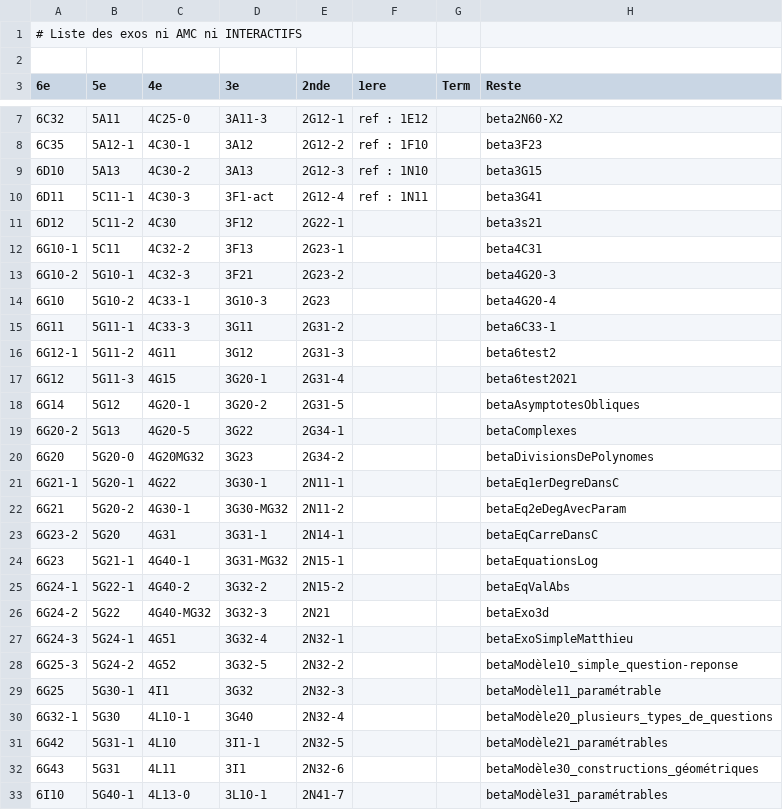
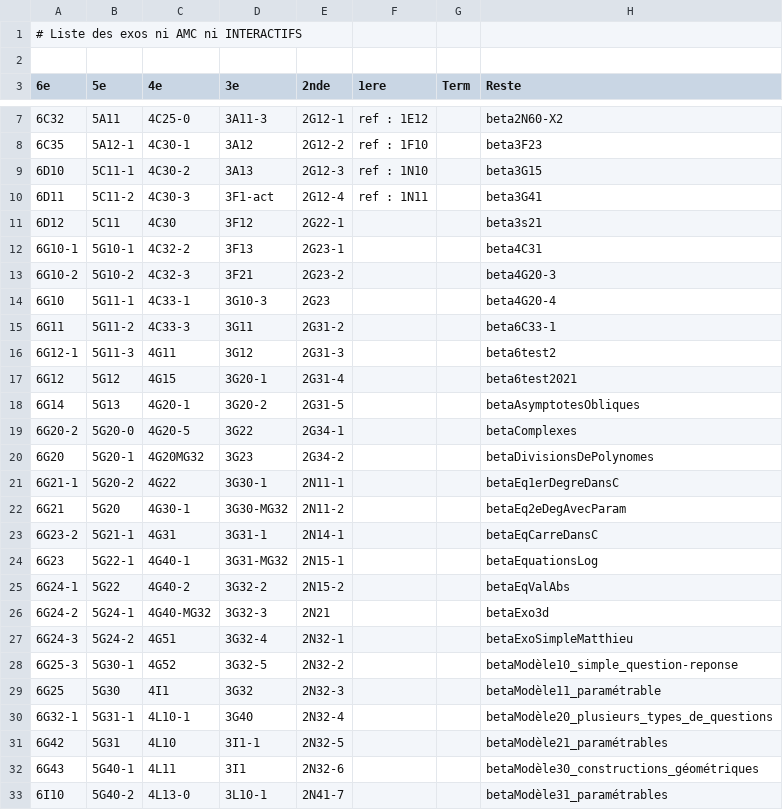
Before and after one commit to mathalea/mathalea, a CSV file: src/csv/exosNonAmcNonInteractifs.csv, drawn as a sheet; only a part is shown, gaps mark what is left out; the diff covers the shown part only.

```diff
--- a/src/csv/exosNonAmcNonInteractifs.csv
+++ b/src/csv/exosNonAmcNonInteractifs.csv
@@ -8,26 +8,26 @@
 6C35,5A12-1,4C30-1,3A12,2G12-2,ref : 1F10,,beta3F23
-6D10,5A13,4C30-2,3A13,2G12-3,ref : 1N10,,beta3G15
-6D11,5C11-1,4C30-3,3F1-act,2G12-4,ref : 1N11,,beta3G41
-6D12,5C11-2,4C30,3F12,2G22-1,,,beta3s21
-6G10-1,5C11,4C32-2,3F13,2G23-1,,,beta4C31
-6G10-2,5G10-1,4C32-3,3F21,2G23-2,,,beta4G20-3
-6G10,5G10-2,4C33-1,3G10-3,2G23,,,beta4G20-4
-6G11,5G11-1,4C33-3,3G11,2G31-2,,,beta6C33-1
-6G12-1,5G11-2,4G11,3G12,2G31-3,,,beta6test2
-6G12,5G11-3,4G15,3G20-1,2G31-4,,,beta6test2021
-6G14,5G12,4G20-1,3G20-2,2G31-5,,,betaAsymptotesObliques
-6G20-2,5G13,4G20-5,3G22,2G34-1,,,betaComplexes
-6G20,5G20-0,4G20MG32,3G23,2G34-2,,,betaDivisionsDePolynomes
-6G21-1,5G20-1,4G22,3G30-1,2N11-1,,,betaEq1erDegreDansC
-6G21,5G20-2,4G30-1,3G30-MG32,2N11-2,,,betaEq2eDegAvecParam
-6G23-2,5G20,4G31,3G31-1,2N14-1,,,betaEqCarreDansC
-6G23,5G21-1,4G40-1,3G31-MG32,2N15-1,,,betaEquationsLog
-6G24-1,5G22-1,4G40-2,3G32-2,2N15-2,,,betaEqValAbs
-6G24-2,5G22,4G40-MG32,3G32-3,2N21,,,betaExo3d
-6G24-3,5G24-1,4G51,3G32-4,2N32-1,,,betaExoSimpleMatthieu
-6G25-3,5G24-2,4G52,3G32-5,2N32-2,,,betaModèle10_simple_question-reponse
-6G25,5G30-1,4I1,3G32,2N32-3,,,betaModèle11_paramétrable
-6G32-1,5G30,4L10-1,3G40,2N32-4,,,betaModèle20_plusieurs_types_de_questions
-6G42,5G31-1,4L10,3I1-1,2N32-5,,,betaModèle21_paramétrables
-6G43,5G31,4L11,3I1,2N32-6,,,betaModèle30_constructions_géométriques
-6I10,5G40-1,4L13-0,3L10-1,2N41-7,,,betaModèle31_paramétrables
+6D10,5C11-1,4C30-2,3A13,2G12-3,ref : 1N10,,beta3G15
+6D11,5C11-2,4C30-3,3F1-act,2G12-4,ref : 1N11,,beta3G41
+6D12,5C11,4C30,3F12,2G22-1,,,beta3s21
+6G10-1,5G10-1,4C32-2,3F13,2G23-1,,,beta4C31
+6G10-2,5G10-2,4C32-3,3F21,2G23-2,,,beta4G20-3
+6G10,5G11-1,4C33-1,3G10-3,2G23,,,beta4G20-4
+6G11,5G11-2,4C33-3,3G11,2G31-2,,,beta6C33-1
+6G12-1,5G11-3,4G11,3G12,2G31-3,,,beta6test2
+6G12,5G12,4G15,3G20-1,2G31-4,,,beta6test2021
+6G14,5G13,4G20-1,3G20-2,2G31-5,,,betaAsymptotesObliques
+6G20-2,5G20-0,4G20-5,3G22,2G34-1,,,betaComplexes
+6G20,5G20-1,4G20MG32,3G23,2G34-2,,,betaDivisionsDePolynomes
+6G21-1,5G20-2,4G22,3G30-1,2N11-1,,,betaEq1erDegreDansC
+6G21,5G20,4G30-1,3G30-MG32,2N11-2,,,betaEq2eDegAvecParam
+6G23-2,5G21-1,4G31,3G31-1,2N14-1,,,betaEqCarreDansC
+6G23,5G22-1,4G40-1,3G31-MG32,2N15-1,,,betaEquationsLog
+6G24-1,5G22,4G40-2,3G32-2,2N15-2,,,betaEqValAbs
+6G24-2,5G24-1,4G40-MG32,3G32-3,2N21,,,betaExo3d
+6G24-3,5G24-2,4G51,3G32-4,2N32-1,,,betaExoSimpleMatthieu
+6G25-3,5G30-1,4G52,3G32-5,2N32-2,,,betaModèle10_simple_question-reponse
+6G25,5G30,4I1,3G32,2N32-3,,,betaModèle11_paramétrable
+6G32-1,5G31-1,4L10-1,3G40,2N32-4,,,betaModèle20_plusieurs_types_de_questions
+6G42,5G31,4L10,3I1-1,2N32-5,,,betaModèle21_paramétrables
+6G43,5G40-1,4L11,3I1,2N32-6,,,betaModèle30_constructions_géométriques
+6I10,5G40-2,4L13-0,3L10-1,2N41-7,,,betaModèle31_paramétrables
```
Also changed, not shown: 1 removed row and 36 edited cells elsewhere in this file, 3 other files.
